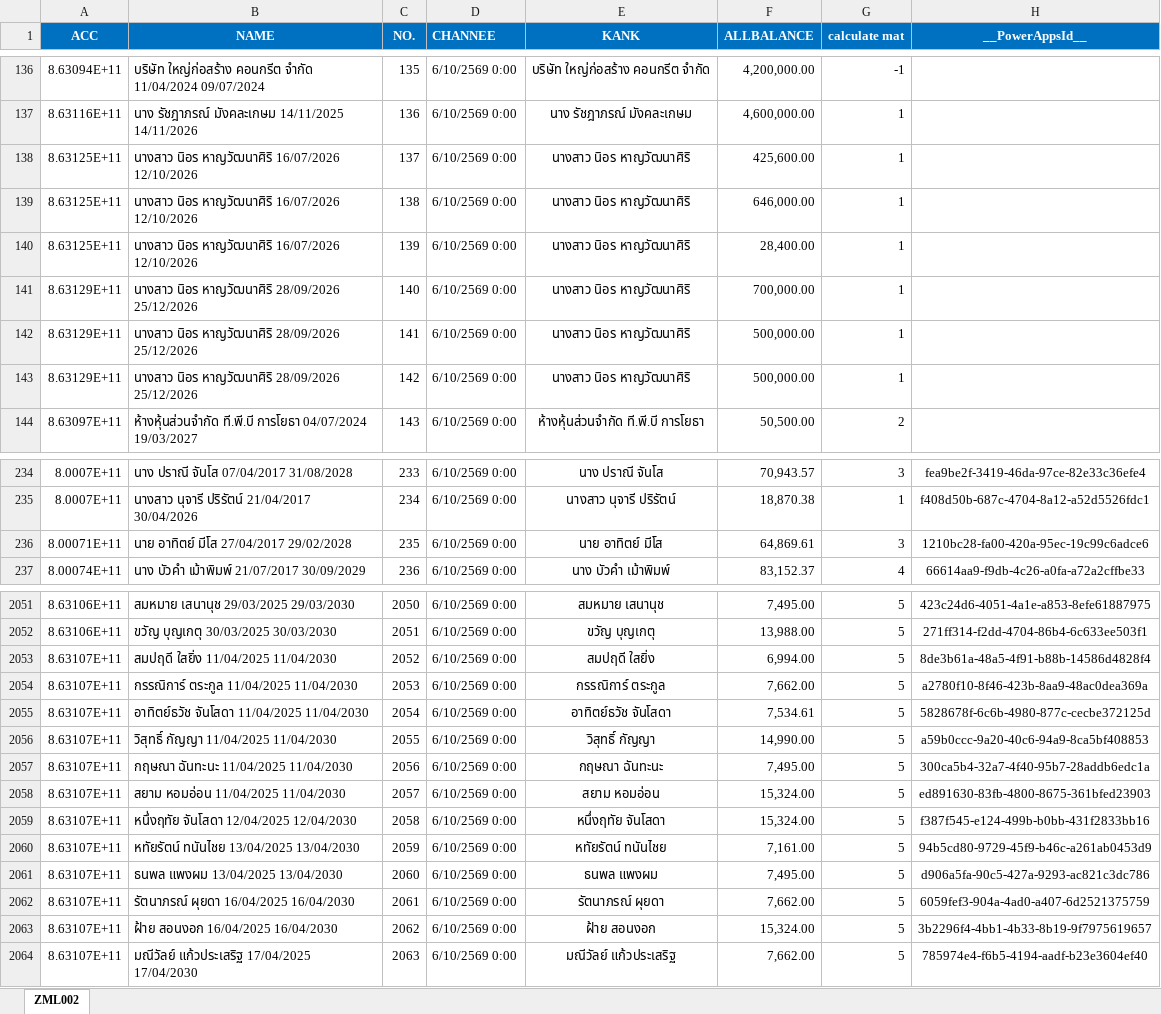
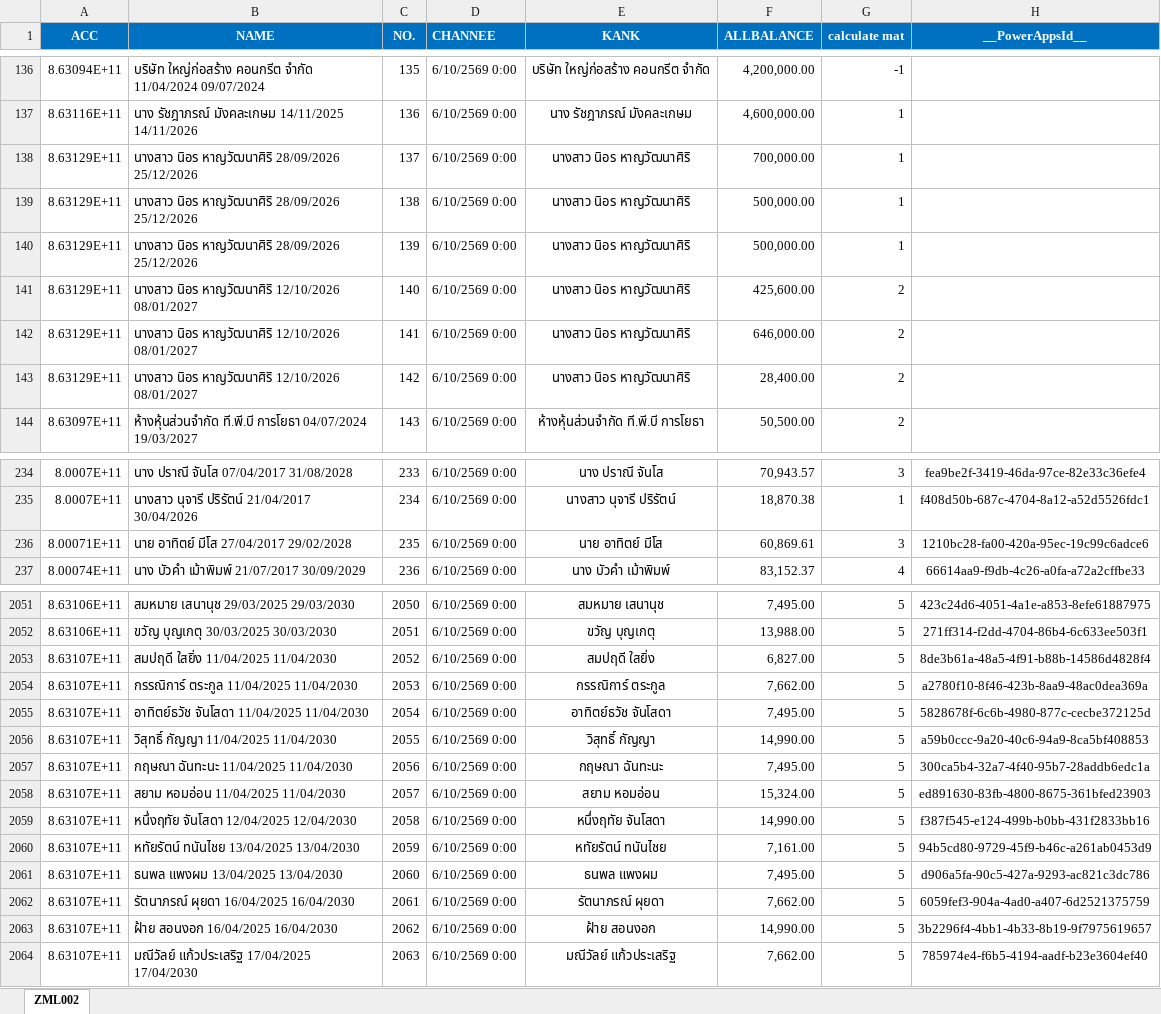
Before and after one commit to aklaytae/data-portal, an Excel workbook: backend/limit.xlsx, sheet ZML002, drawn as a sheet; only a part is shown, gaps mark what is left out; values as stored, in another font and other column widths than the file's, no borders; table styles not drawn; the diff covers the shown part only; the diff names each change by its address in the sheet, - before the commit and + after, or states it on an @@ line.

Commit message:
Add files via upload

```diff
--- a/backend/limit.xlsx (sheet ZML002)
+++ b/backend/limit.xlsx (sheet ZML002)
-A138:A140 (ACC): 8.63125E+11
+A138:A140 (ACC): 8.63129E+11
-B138:B140 (NAME): …นิอร หาญวัฒนาศิริ 16/07/2026 12/10/2026
+B138:B140 (NAME): …นิอร หาญวัฒนาศิริ 28/09/2026 25/12/2026
-F138 (ALLBALANCE): 425,600.00
+F138 (ALLBALANCE): 700,000.00
-F139 (ALLBALANCE): 646,000.00
+F139 (ALLBALANCE): 500,000.00
-F140 (ALLBALANCE): 28,400.00
+F140 (ALLBALANCE): 500,000.00
-B141:B143 (NAME): …นิอร หาญวัฒนาศิริ 28/09/2026 25/12/2026
+B141:B143 (NAME): …นิอร หาญวัฒนาศิริ 12/10/2026 08/01/2027
-F141 (ALLBALANCE): 700,000.00
+F141 (ALLBALANCE): 425,600.00
-G141:G143 (calculate mat): 1
+G141:G143 (calculate mat): 2
-F142 (ALLBALANCE): 500,000.00
+F142 (ALLBALANCE): 646,000.00
-F143 (ALLBALANCE): 500,000.00
+F143 (ALLBALANCE): 28,400.00
-F236 (ALLBALANCE): 64,869.61
+F236 (ALLBALANCE): 60,869.61
-F2053 (ALLBALANCE): 6,994.00
+F2053 (ALLBALANCE): 6,827.00
-F2055 (ALLBALANCE): 7,534.61
+F2055 (ALLBALANCE): 7,495.00
-F2059 (ALLBALANCE): 15,324.00
+F2059 (ALLBALANCE): 14,990.00
-F2063 (ALLBALANCE): 15,324.00
+F2063 (ALLBALANCE): 14,990.00
```
Also changed, not shown: 18 edited cells elsewhere in this sheet.
